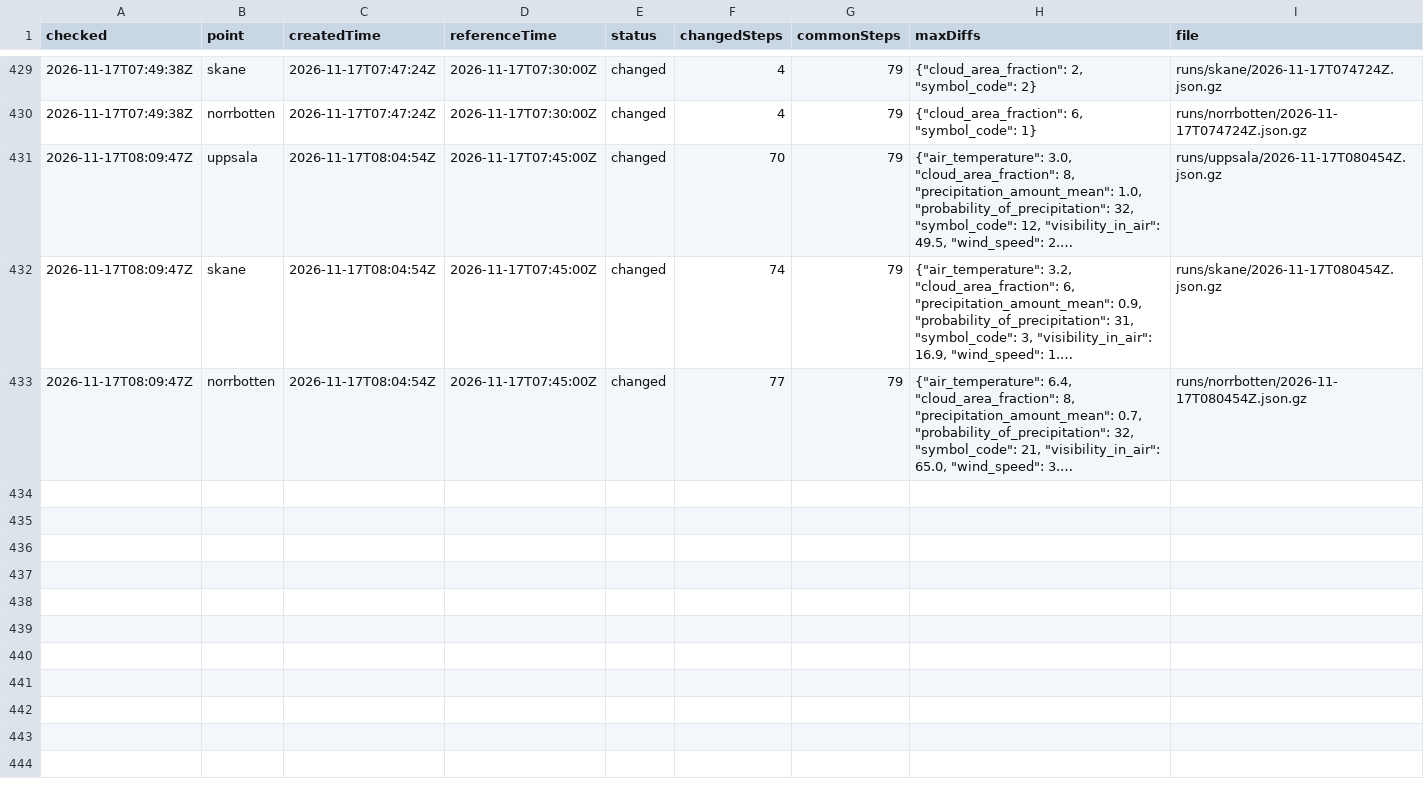
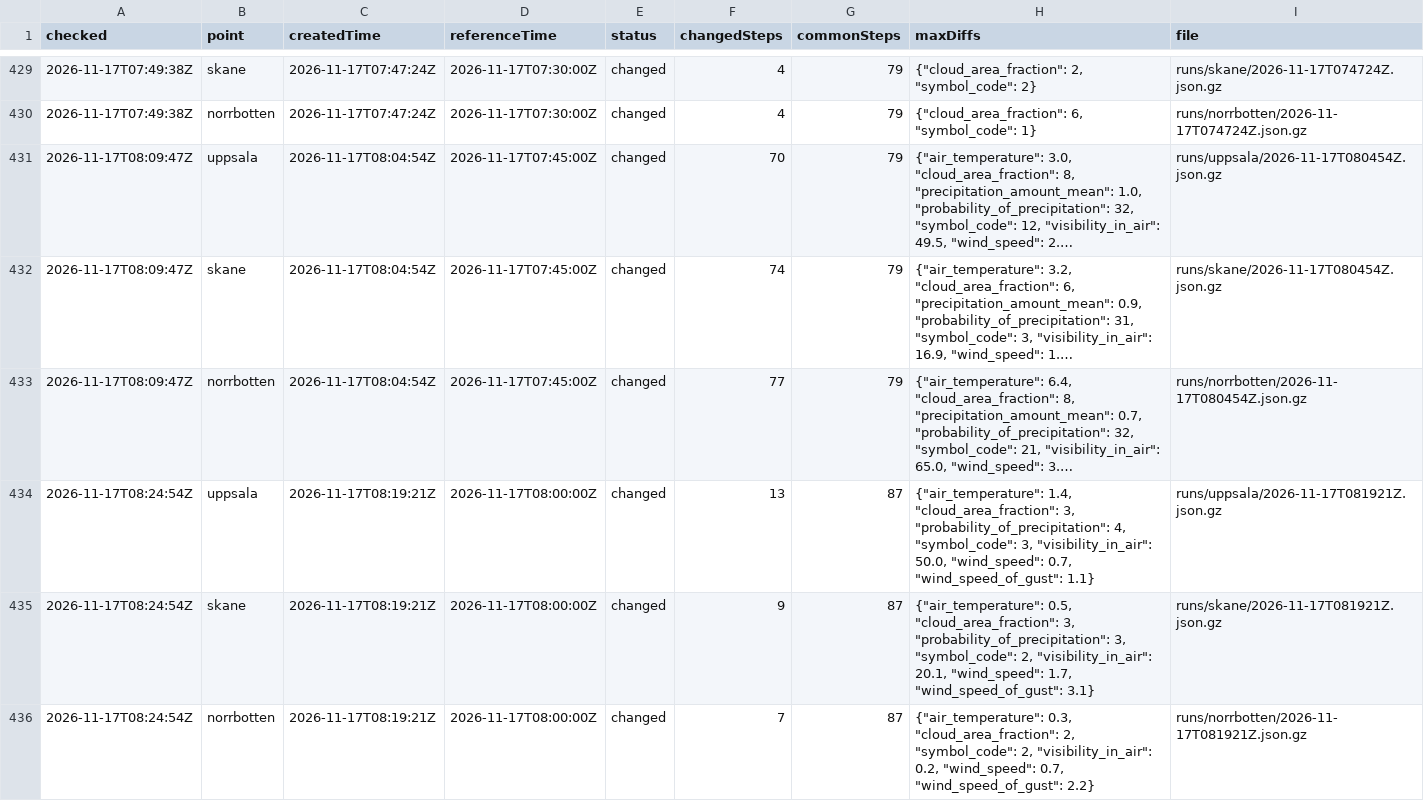
Before and after one commit to gu-t/smhi-runlog, a CSV file: runs.csv, drawn as a sheet; only a part is shown, gaps mark what is left out; long unchanged cells end in …; the diff names each change by its address in the sheet, - before the commit and + after, or states it on an @@ line.

```diff
--- a/runs.csv
+++ b/runs.csv
+row 434: 2026-11-17T08:24:54Z | uppsala | 2026-11-17T08:19:21Z | 2026-11-17T08:00:00Z | changed | 13 | 87 | {"air_temperature": 1.4, "cloud_area_fraction": 3, "probability_of_precipitation": 4, "symbol_code": 3, "visibility_in_air": 50.0, "wind_speed": 0.7, "wind_speed_of_gust": 1.1} | runs/uppsala/2026-11-17T081921Z.json.gz
+row 435: 2026-11-17T08:24:54Z | skane | 2026-11-17T08:19:21Z | 2026-11-17T08:00:00Z | changed | 9 | 87 | {"air_temperature": 0.5, "cloud_area_fraction": 3, "probability_of_precipitation": 3, "symbol_code": 2, "visibility_in_air": 20.1, "wind_speed": 1.7, "wind_speed_of_gust": 3.1} | runs/skane/2026-11-17T081921Z.json.gz
+row 436: 2026-11-17T08:24:54Z | norrbotten | 2026-11-17T08:19:21Z | 2026-11-17T08:00:00Z | changed | 7 | 87 | {"air_temperature": 0.3, "cloud_area_fraction": 2, "symbol_code": 2, "visibility_in_air": 0.2, "wind_speed": 0.7, "wind_speed_of_gust": 2.2} | runs/norrbotten/2026-11-17T081921Z.json.gz
```
Also changed, not shown: checks.csv, 4 other files.
